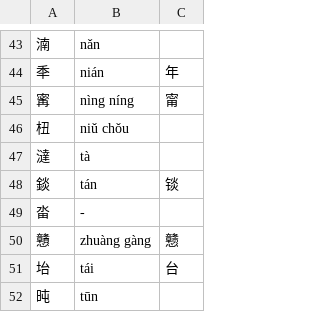
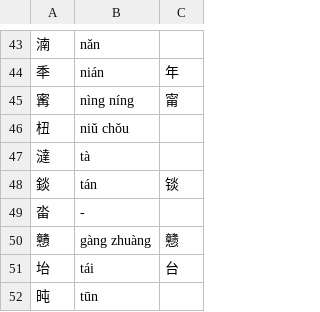
Before and after one commit to 11xx/muzaiten, a TSV file: src/search/fold/tables/han/ksx.tsv, drawn as a sheet; only a part is shown, gaps mark what is left out.

```diff
--- a/src/search/fold/tables/han/ksx.tsv
+++ b/src/search/fold/tables/han/ksx.tsv
@@ -49,3 +49,3 @@
 畓	-	
-戇	zhuàng gàng	戆
+戇	gàng zhuàng	戆
 坮	tái	台
```
Also changed, not shown: src/search/fold/tables/han/big5.tsv, src/search/fold/tables/han/jis.tsv, 1 other file.
